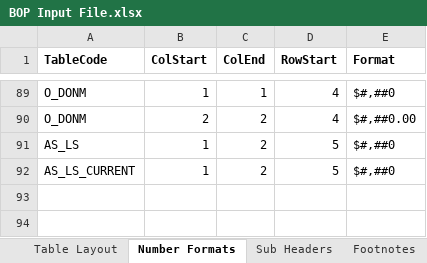
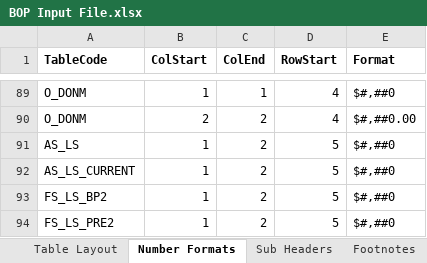
Before and after one commit to himanshu-bist-hb/personal-project1, an Excel workbook: BOP/BOP Input File.xlsx, sheet Number Formats, drawn as a sheet; only a part is shown, gaps mark what is left out; values as stored, in another font and other column widths than the file's, no borders; the diff names each change by its address in the sheet, - before the commit and + after, or states it on an @@ line.

```diff
--- a/BOP/BOP Input File.xlsx (sheet Number Formats)
+++ b/BOP/BOP Input File.xlsx (sheet Number Formats)
+row 93: FS_LS_BP2 | 1 | 2 | 5 | $#,##0
+row 94: FS_LS_PRE2 | 1 | 2 | 5 | $#,##0
```
Also changed, not shown: sheet Table Layout, sheet Sub Headers, 10 other files.
